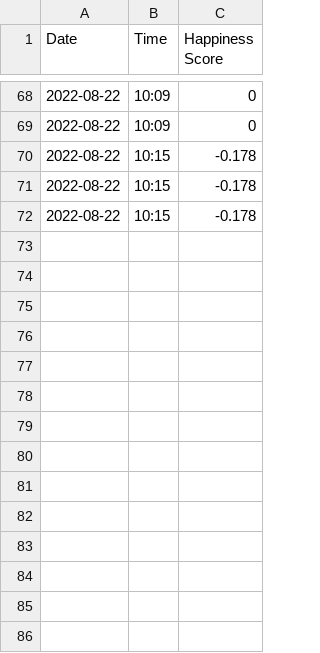
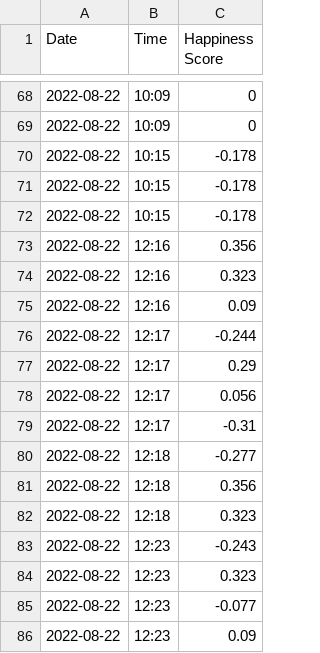
Before and after one commit to jeygen/happiness-predictor, a CSV file: appData.csv, drawn as a sheet; only a part is shown, gaps mark what is left out.

```diff
--- a/appData.csv
+++ b/appData.csv
@@ -72 +72,15 @@ Date,Time,Happiness Score
 2022-08-22,10:15,-0.178
+2022-08-22,12:16,0.356
+2022-08-22,12:16,0.323
+2022-08-22,12:16,0.09
+2022-08-22,12:17,-0.244
+2022-08-22,12:17,0.29
+2022-08-22,12:17,0.056
+2022-08-22,12:17,-0.31
+2022-08-22,12:18,-0.277
+2022-08-22,12:18,0.356
+2022-08-22,12:18,0.323
+2022-08-22,12:23,-0.243
+2022-08-22,12:23,0.323
+2022-08-22,12:23,-0.077
+2022-08-22,12:23,0.09
```
Also changed, not shown: 4 other files.
